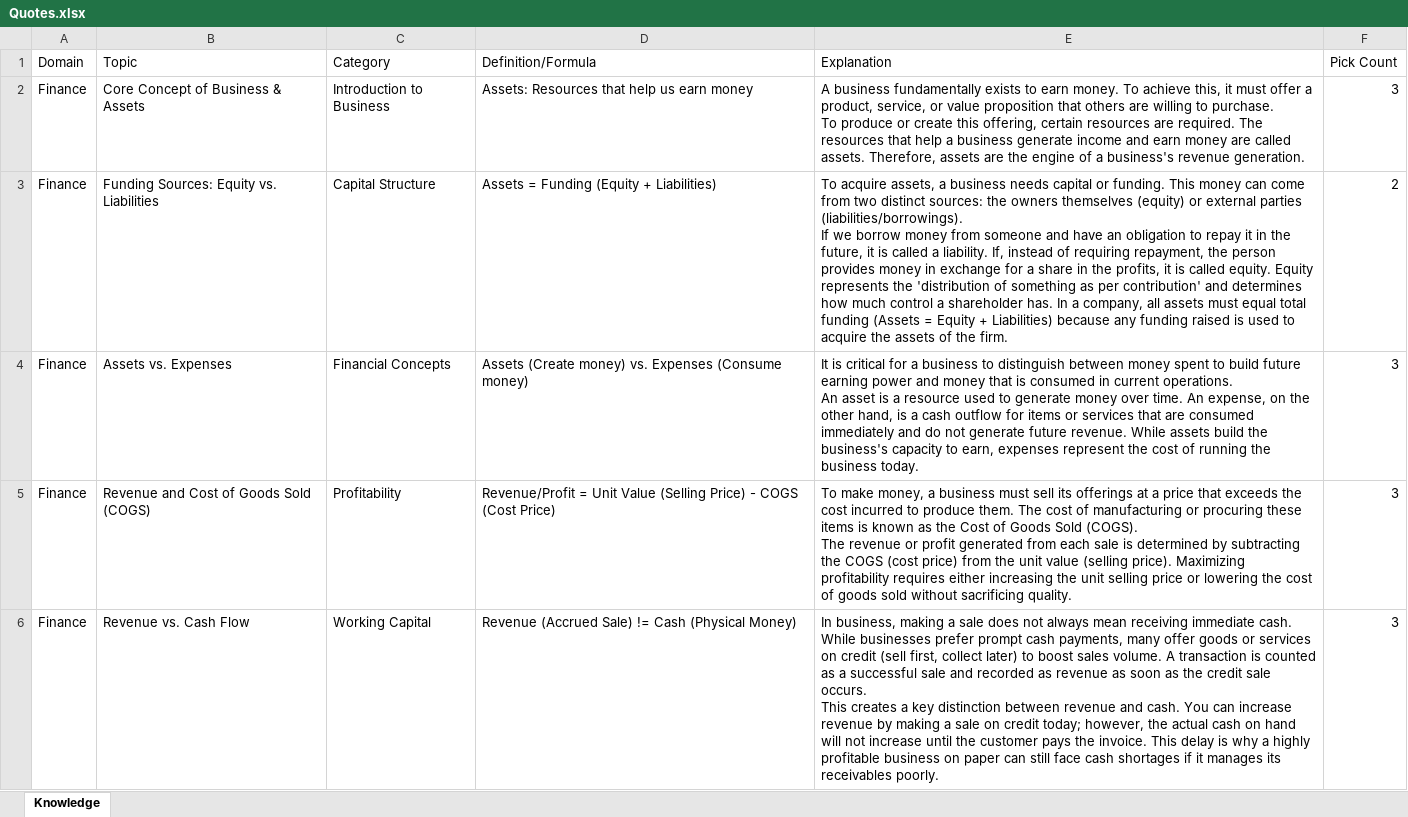
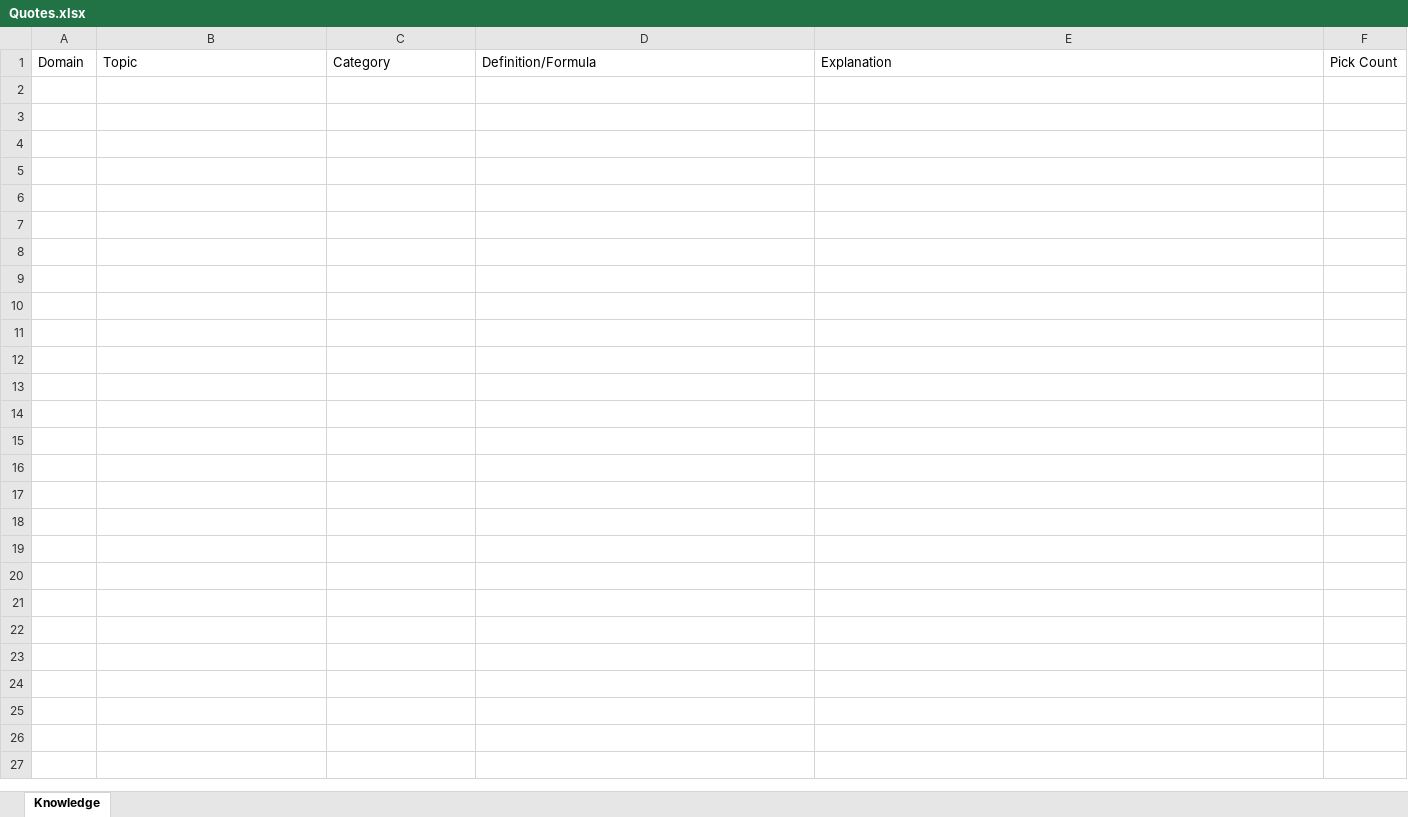
Before and after one commit to BeardedOwl1357/Personal_Blog, an Excel workbook: Quotes.xlsx, sheet Knowledge, drawn as a sheet; only a part is shown; values as stored, in another font and other column widths than the file's, no borders; table styles not drawn; ↵ is a line break in a cell; the diff covers the shown part only; the diff names each change by its address in the sheet, - before the commit and + after, or states it on an @@ line.

```diff
--- a/Quotes.xlsx (sheet Knowledge)
+++ b/Quotes.xlsx (sheet Knowledge)
-row 2: Finance | Core Concept of Business & Assets | Introduction to Business | Assets: Resources that help us earn money | A business fundamentally exists to earn money. To achieve this, it must offer a product, service, or value proposition that others are willing to purchase. ↵ To produce or create this offering, certain resources are required. The resources that help a business generate income and earn money are called assets. Therefore, assets are the engine of a business's revenue generation. | 3
-row 3: Finance | Funding Sources: Equity vs. Liabilities | Capital Structure | Assets = Funding (Equity + Liabilities) | To acquire assets, a business needs capital or funding. This money can come from two distinct sources: the owners themselves (equity) or external parties (liabilities/borrowings). ↵ If we borrow money from someone and have an obligation to repay it in the future, it is called a liability. If, instead of requiring repayment, the person provides money in exchange for a share in the profits, it is called equity. Equity represents the 'distribution of something as per contribution' and determines how much control a shareholder has. In a company, all assets must equal total funding (Assets = Equity + Liabilities) because any funding raised is used to acquire the assets of the firm. | 2
-row 4: Finance | Assets vs. Expenses | Financial Concepts | Assets (Create money) vs. Expenses (Consume money) | It is critical for a business to distinguish between money spent to build future earning power and money that is consumed in current operations. ↵ An asset is a resource used to generate money over time. An expense, on the other hand, is a cash outflow for items or services that are consumed immediately and do not generate future revenue. While assets build the business's capacity to earn, expenses represent the cost of running the business today. | 3
-row 5: Finance | Revenue and Cost of Goods Sold (COGS) | Profitability | Revenue/Profit = Unit Value (Selling Price) - COGS (Cost Price) | To make money, a business must sell its offerings at a price that exceeds the cost incurred to produce them. The cost of manufacturing or procuring these items is known as the Cost of Goods Sold (COGS). ↵ The revenue or profit generated from each sale is determined by subtracting the COGS (cost price) from the unit value (selling price). Maximizing profitability requires either increasing the unit selling price or lowering the cost of goods sold without sacrificing quality. | 3
-row 6: Finance | Revenue vs. Cash Flow | Working Capital | Revenue (Accrued Sale) != Cash (Physical Money) | In business, making a sale does not always mean receiving immediate cash. While businesses prefer prompt cash payments, many offer goods or services on credit (sell first, collect later) to boost sales volume. A transaction is counted as a successful sale and recorded as revenue as soon as the credit sale occurs. ↵ This creates a key distinction between revenue and cash. You can increase revenue by making a sale on credit today; however, the actual cash on hand will not increase until the customer pays the invoice. This delay is why a highly profitable business on paper can still face cash shortages if it manages its receivables poorly. | 3
```
Also changed, not shown: 15 removed rows elsewhere in this sheet, 3 other files.
